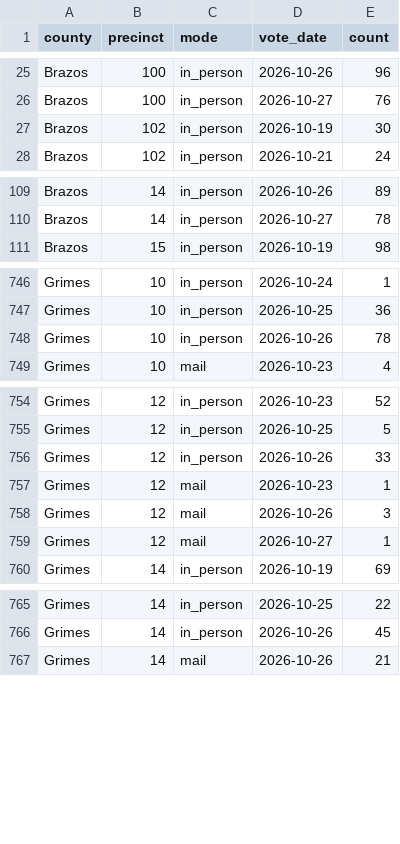
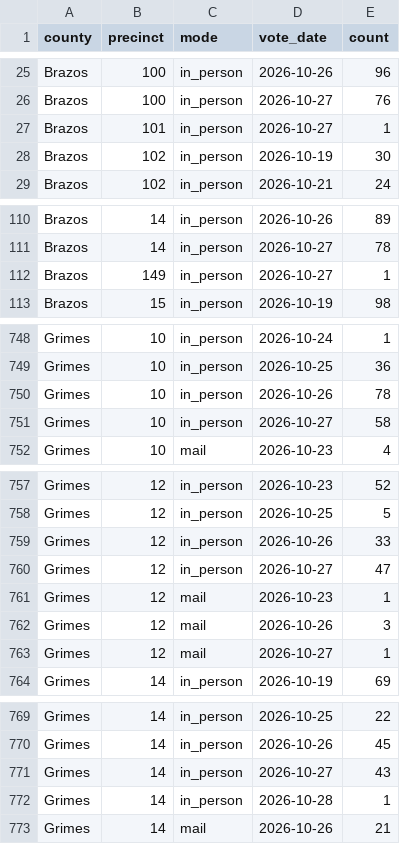
Before and after one commit to lrhudgins/txvotetracker2, a CSV file: docs/data/precinct_counts.csv, drawn as a sheet; only a part is shown, gaps mark what is left out; the diff covers the shown part only.

```diff
--- a/docs/data/precinct_counts.csv
+++ b/docs/data/precinct_counts.csv
@@ -26,2 +26,3 @@ Brazos,100,in_person,2026-10-26,96
 Brazos,100,in_person,2026-10-27,76
+Brazos,101,in_person,2026-10-27,1
 Brazos,102,in_person,2026-10-19,30
@@ -110,2 +111,3 @@ Brazos,14,in_person,2026-10-26,89
 Brazos,14,in_person,2026-10-27,78
+Brazos,149,in_person,2026-10-27,1
 Brazos,15,in_person,2026-10-19,98
@@ -748,2 +750,3 @@ Grimes,10,in_person,2026-10-25,36
 Grimes,10,in_person,2026-10-26,78
+Grimes,10,in_person,2026-10-27,58
 Grimes,10,mail,2026-10-23,4
@@ -756,2 +759,3 @@ Grimes,12,in_person,2026-10-25,5
 Grimes,12,in_person,2026-10-26,33
+Grimes,12,in_person,2026-10-27,47
 Grimes,12,mail,2026-10-23,1
@@ -766,2 +770,4 @@ Grimes,14,in_person,2026-10-25,22
 Grimes,14,in_person,2026-10-26,45
+Grimes,14,in_person,2026-10-27,43
+Grimes,14,in_person,2026-10-28,1
 Grimes,14,mail,2026-10-26,21
```
Also changed, not shown: 23 added rows and 14 edited cells elsewhere in this file, docs/data/precinct_scores.csv, 6 other files.
